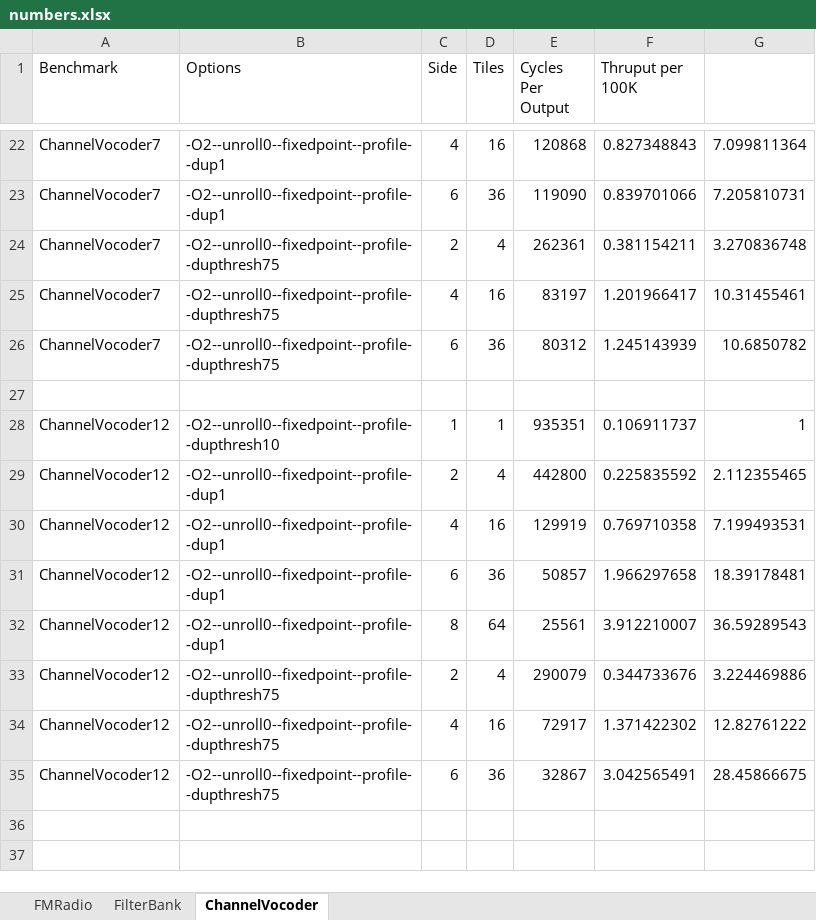
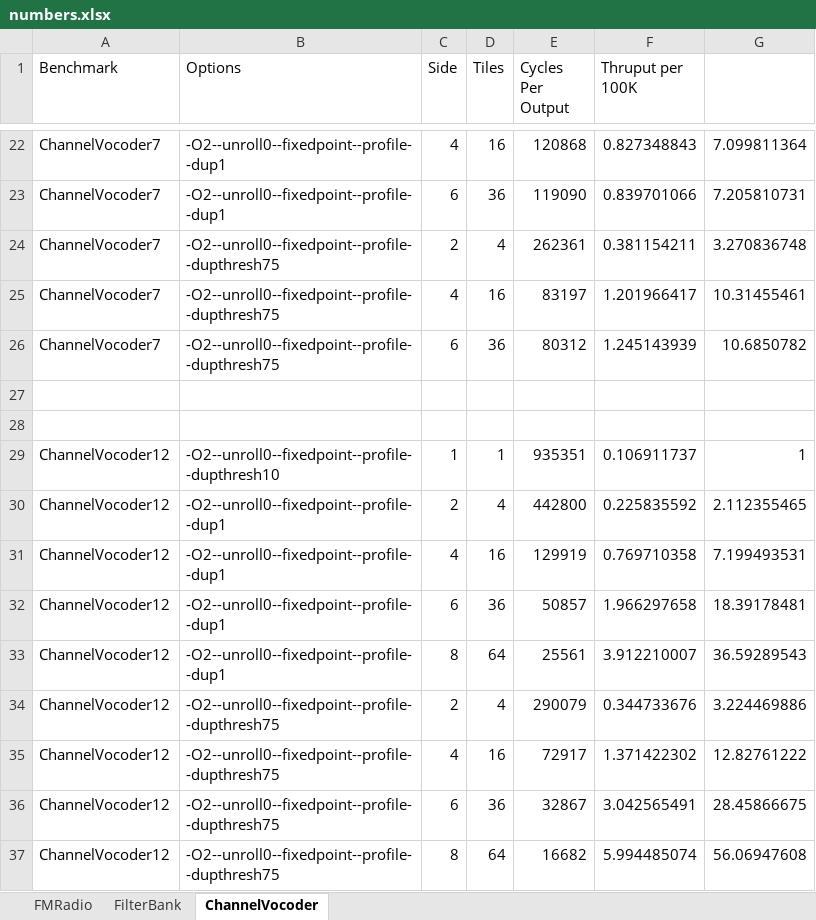
Before and after one commit to rrnewton/StreamIt, an Excel workbook: streams/docs/slice_fission/numbers.xlsx, sheet ChannelVocoder, drawn as a sheet; only a part is shown, gaps mark what is left out; values as stored, in another font and other column widths than the file's, no borders; charts and pictures not drawn; the diff names each change by its address in the sheet, - before the commit and + after, or states it on an @@ line.

Commit message:
*** empty log message ***
git-svn-id: https://svn.csail.mit.edu/streamit/trunk@10834 fb122d4e-f3b4-4596-99d2-990b948fa53d

```diff
--- a/streams/docs/slice_fission/numbers.xlsx (sheet ChannelVocoder)
+++ b/streams/docs/slice_fission/numbers.xlsx (sheet ChannelVocoder)
+row 28: (empty)
+row 37: ChannelVocoder12 | -O2--unroll0--fixedpoint--profile--dupthresh75 | 8 | 64 | 16682 | 5.994485074 | 56.06947608
```
Also changed, not shown: sheet FMRadio, formulas that keep their value, charts or pictures, 7 other files.
